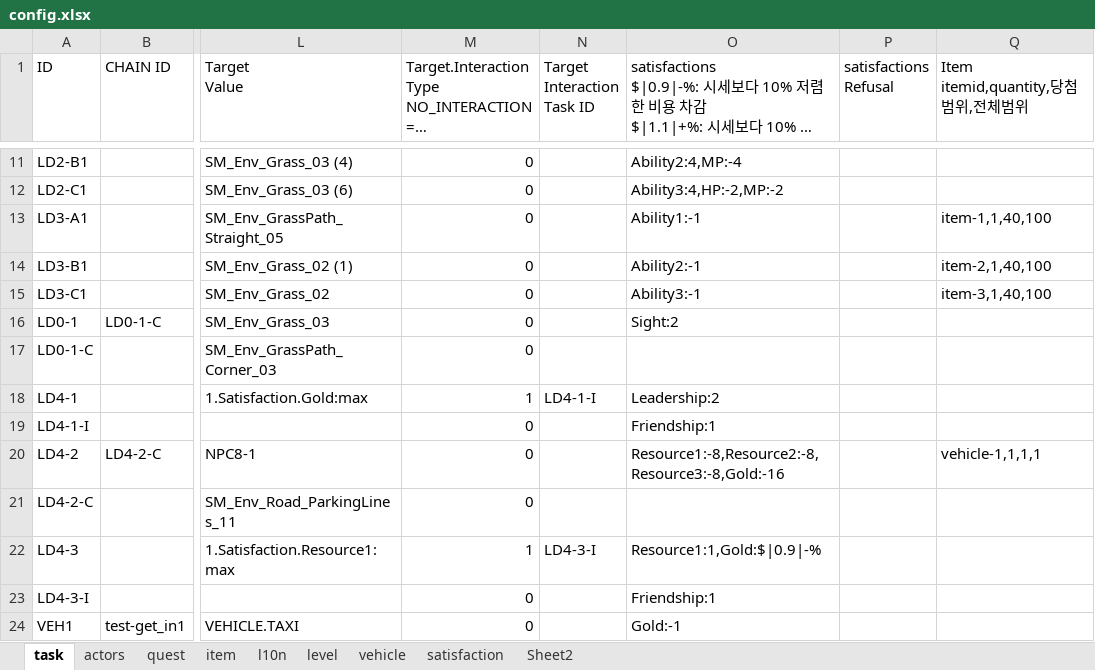
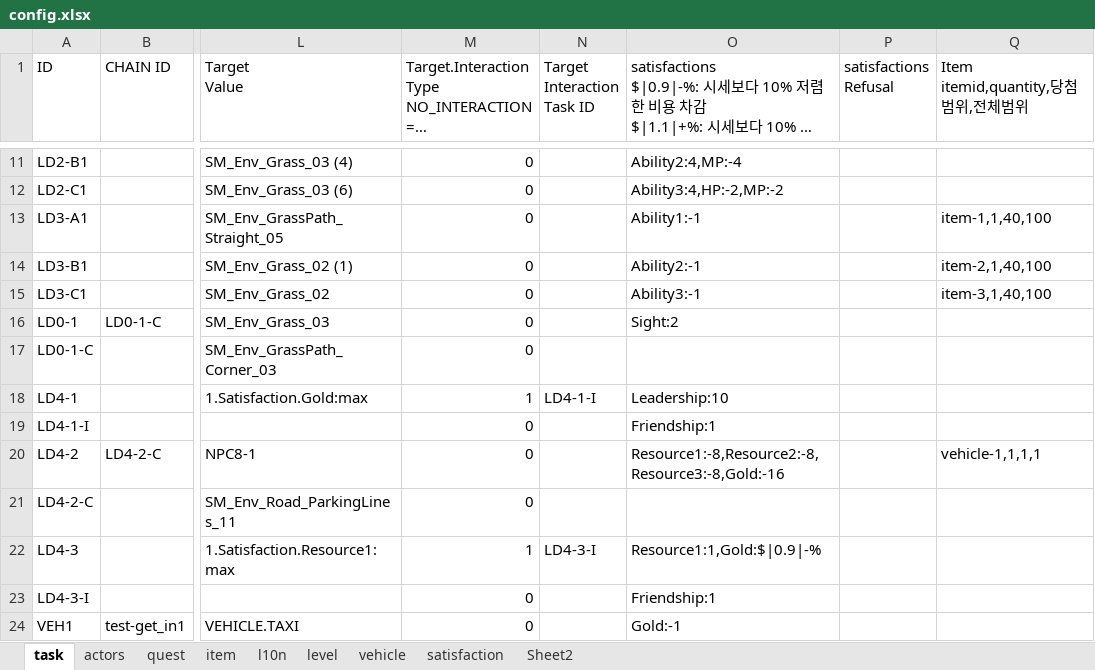
Before and after one commit to teetotal/AI, an Excel workbook: config_gen/config.xlsx, sheet task, drawn as a sheet; only a part is shown, gaps mark what is left out; long unchanged cells end in …; values as stored, in another font and other column widths than the file's, no borders; the diff names each change by its address in the sheet, - before the commit and + after, or states it on an @@ line.

```diff
--- a/config_gen/config.xlsx (sheet task)
+++ b/config_gen/config.xlsx (sheet task)
-O18: Leadership:2
+O18: Leadership:10
```
Also changed, not shown: sheet actors, 4 other files.
